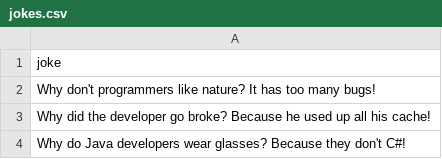
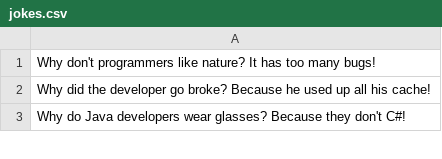
Before and after one commit to pe82/personalsite, a CSV file: jokes.csv, drawn as a sheet; only a part is shown; the diff names each change by its address in the sheet, - before the commit and + after, or states it on an @@ line.

Commit message:
Update jokes.csv

```diff
--- a/jokes.csv
+++ b/jokes.csv
-row 1: joke
```
